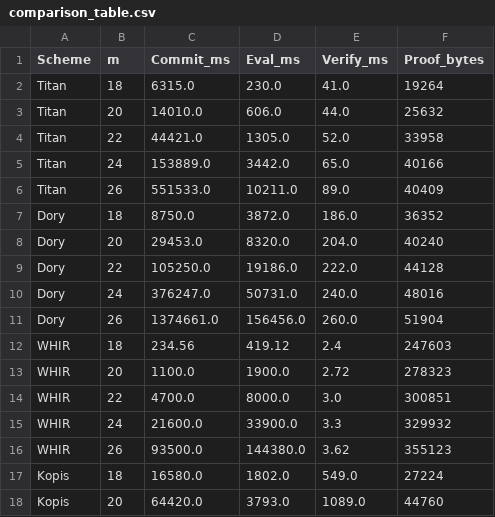
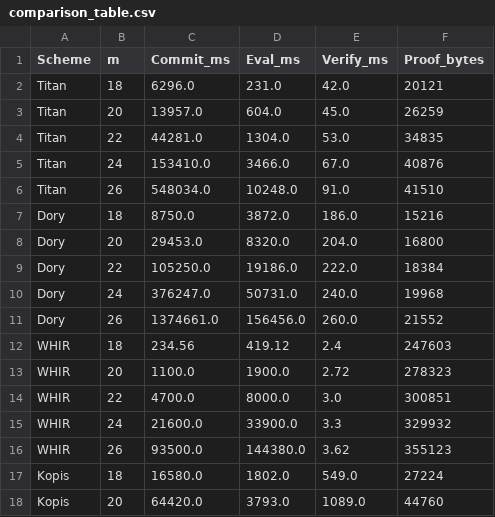
Before and after one commit to ravi-prakash02/titan-implementation, a CSV file: src/benchmarking/comparison_table.csv, drawn as a sheet; only a part is shown.

Commit message:
updated titan_plots

```diff
--- a/src/benchmarking/comparison_table.csv
+++ b/src/benchmarking/comparison_table.csv
@@ -1,12 +1,12 @@
 Scheme,m,Commit_ms,Eval_ms,Verify_ms,Proof_bytes
-Titan,18,6315.0,230.0,41.0,19264
-Titan,20,14010.0,606.0,44.0,25632
-Titan,22,44421.0,1305.0,52.0,33958
-Titan,24,153889.0,3442.0,65.0,40166
-Titan,26,551533.0,10211.0,89.0,40409
-Dory,18,8750.0,3872.0,186.0,36352
-Dory,20,29453.0,8320.0,204.0,40240
-Dory,22,105250.0,19186.0,222.0,44128
-Dory,24,376247.0,50731.0,240.0,48016
-Dory,26,1374661.0,156456.0,260.0,51904
+Titan,18,6296.0,231.0,42.0,20121
+Titan,20,13957.0,604.0,45.0,26259
+Titan,22,44281.0,1304.0,53.0,34835
+Titan,24,153410.0,3466.0,67.0,40876
+Titan,26,548034.0,10248.0,91.0,41510
+Dory,18,8750.0,3872.0,186.0,15216
+Dory,20,29453.0,8320.0,204.0,16800
+Dory,22,105250.0,19186.0,222.0,18384
+Dory,24,376247.0,50731.0,240.0,19968
+Dory,26,1374661.0,156456.0,260.0,21552
 WHIR,18,234.56,419.12,2.4,247603
```
Also changed, not shown: 5 other files.
